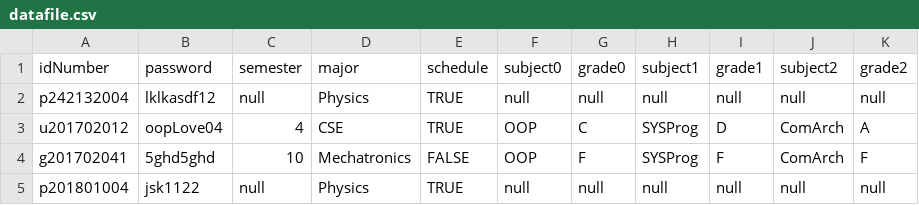
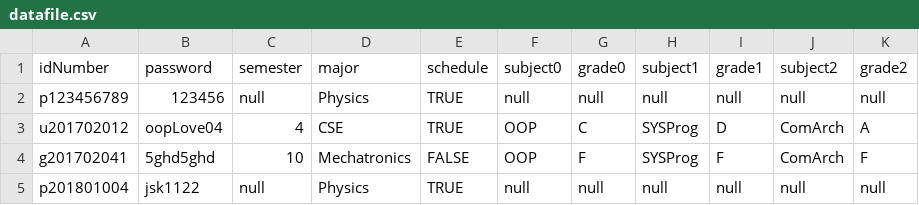
Before and after one commit to hy38/OOP_Project, a CSV file: datafile.csv, drawn as a sheet.

```diff
--- a/datafile.csv
+++ b/datafile.csv
@@ -1,3 +1,3 @@
 idNumber,password,semester,major,schedule,subject0,grade0,subject1,grade1,subject2,grade2
-p242132004,lklkasdf12,null,Physics,TRUE,null,null,null,null,null,null
+p123456789,123456,null,Physics,TRUE,null,null,null,null,null,null
 u201702012,oopLove04,4,CSE,TRUE,OOP,C,SYSProg,D,ComArch,A
```
Also changed, not shown: 3 other files.
